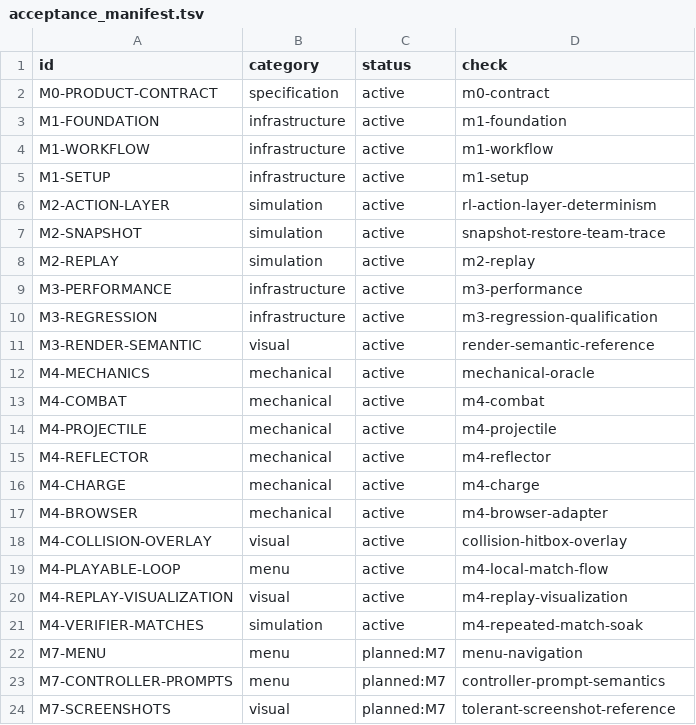
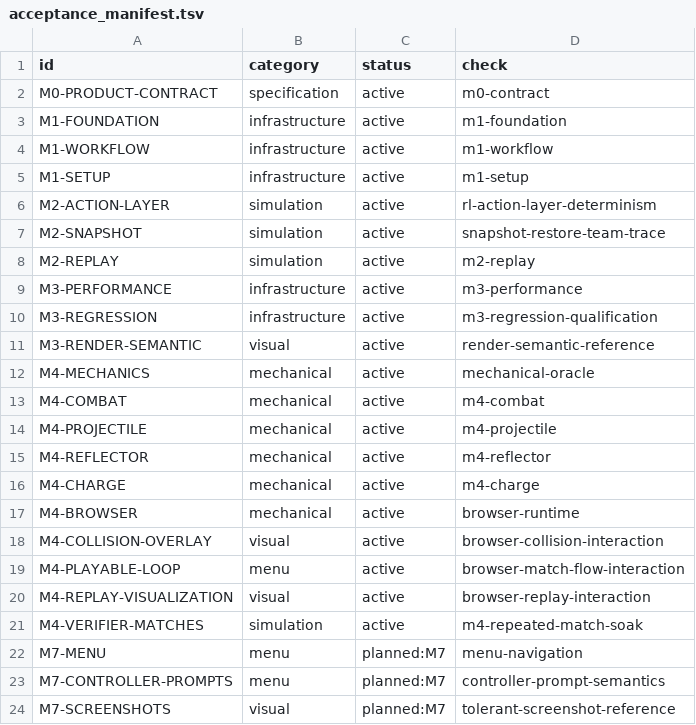
Before and after one commit to barrelofsulfuricacid-gif/ultra-performance-platform-fighter, a TSV file: verifier/acceptance_manifest.tsv, drawn as a sheet.

```diff
--- a/verifier/acceptance_manifest.tsv
+++ b/verifier/acceptance_manifest.tsv
@@ -16,6 +16,6 @@ M4-REFLECTOR	mechanical	active	m4-reflector
 M4-CHARGE	mechanical	active	m4-charge
-M4-BROWSER	mechanical	active	m4-browser-adapter
-M4-COLLISION-OVERLAY	visual	active	collision-hitbox-overlay
-M4-PLAYABLE-LOOP	menu	active	m4-local-match-flow
-M4-REPLAY-VISUALIZATION	visual	active	m4-replay-visualization
+M4-BROWSER	mechanical	active	browser-runtime
+M4-COLLISION-OVERLAY	visual	active	browser-collision-interaction
+M4-PLAYABLE-LOOP	menu	active	browser-match-flow-interaction
+M4-REPLAY-VISUALIZATION	visual	active	browser-replay-interaction
 M4-VERIFIER-MATCHES	simulation	active	m4-repeated-match-soak
```
Also changed, not shown: 14 other files.
